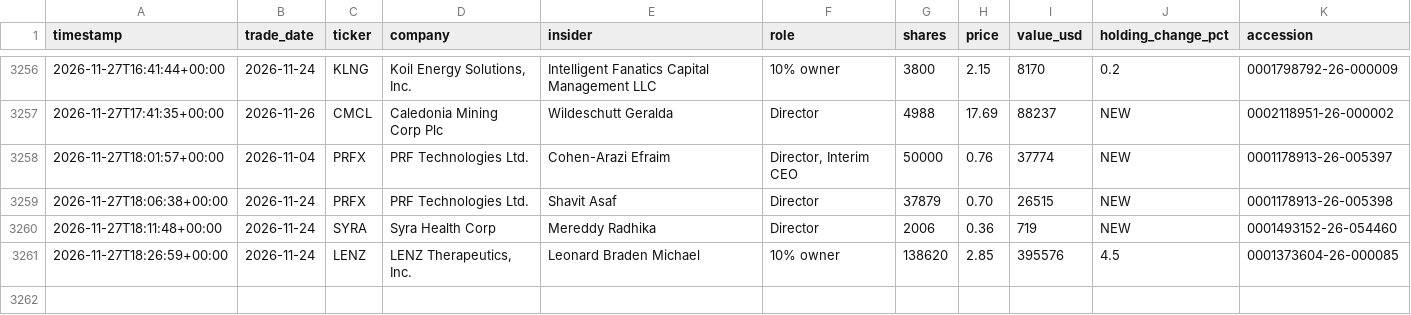
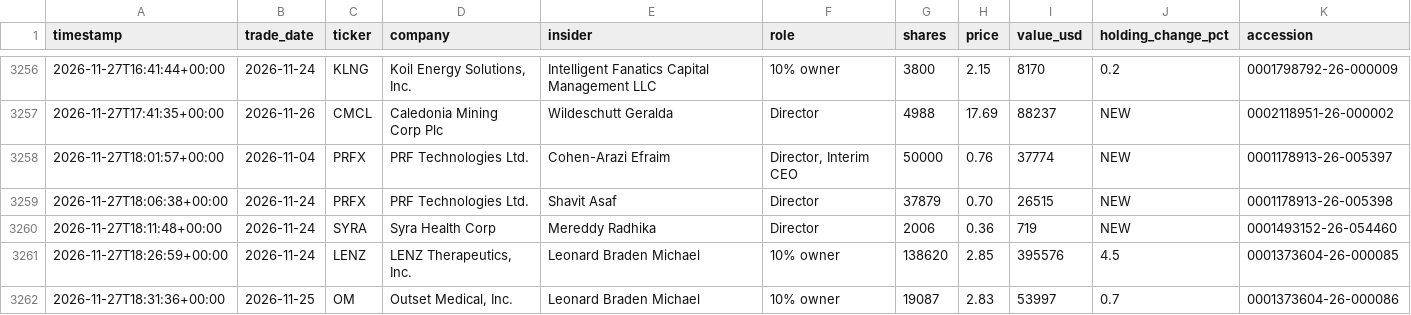
Before and after one commit to kiianwanted-byte/filings-monitor, a CSV file: data/buys.csv, drawn as a sheet; only a part is shown, gaps mark what is left out; the diff names each change by its address in the sheet, - before the commit and + after, or states it on an @@ line.

```diff
--- a/data/buys.csv
+++ b/data/buys.csv
+row 3262: 2026-11-27T18:31:36+00:00 | 2026-11-25 | OM | Outset Medical, Inc. | Leonard Braden Michael | 10% owner | 19087 | 2.83 | 53997 | 0.7 | 0001373604-26-000086
```
Also changed, not shown: 4 other files.
